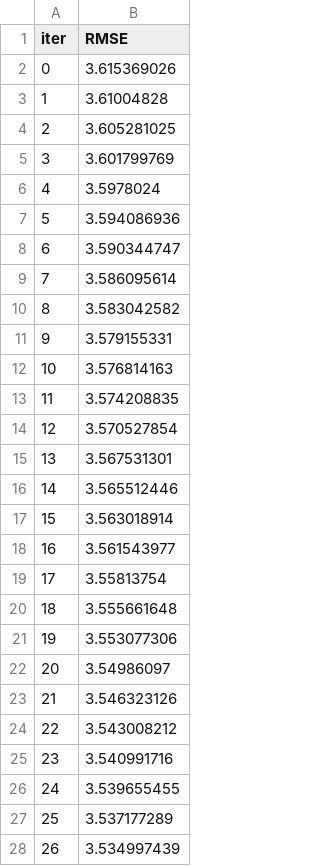
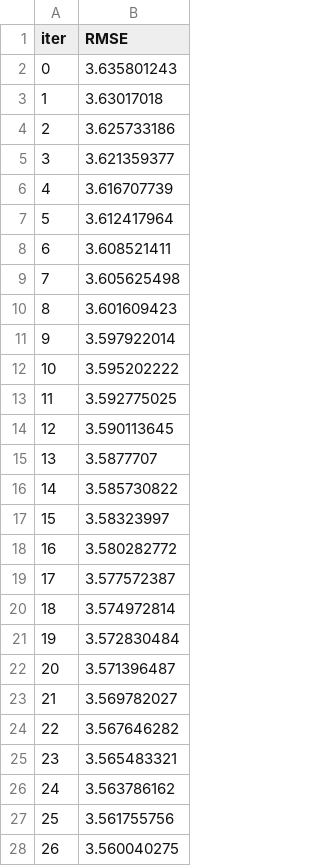
Before and after one commit to mvondermey/ai-stock-advisor, a TSV file: catboost_info/learn_error.tsv, drawn as a sheet; only a part is shown; the diff covers the shown part only.

```diff
--- a/catboost_info/learn_error.tsv
+++ b/catboost_info/learn_error.tsv
@@ -1,28 +1,28 @@
 iter	RMSE
-0	3.615369026
-1	3.61004828
-2	3.605281025
-3	3.601799769
-4	3.5978024
-5	3.594086936
-6	3.590344747
-7	3.586095614
-8	3.583042582
-9	3.579155331
-10	3.576814163
-11	3.574208835
-12	3.570527854
-13	3.567531301
-14	3.565512446
-15	3.563018914
-16	3.561543977
-17	3.55813754
-18	3.555661648
-19	3.553077306
-20	3.54986097
-21	3.546323126
-22	3.543008212
-23	3.540991716
-24	3.539655455
-25	3.537177289
-26	3.534997439
+0	3.635801243
+1	3.63017018
+2	3.625733186
+3	3.621359377
+4	3.616707739
+5	3.612417964
+6	3.608521411
+7	3.605625498
+8	3.601609423
+9	3.597922014
+10	3.595202222
+11	3.592775025
+12	3.590113645
+13	3.5877707
+14	3.585730822
+15	3.58323997
+16	3.580282772
+17	3.577572387
+18	3.574972814
+19	3.572830484
+20	3.571396487
+21	3.569782027
+22	3.567646282
+23	3.565483321
+24	3.563786162
+25	3.561755756
+26	3.560040275
```
Also changed, not shown: 73 edited cells elsewhere in this file, catboost_info/time_left.tsv, 3 other files.
